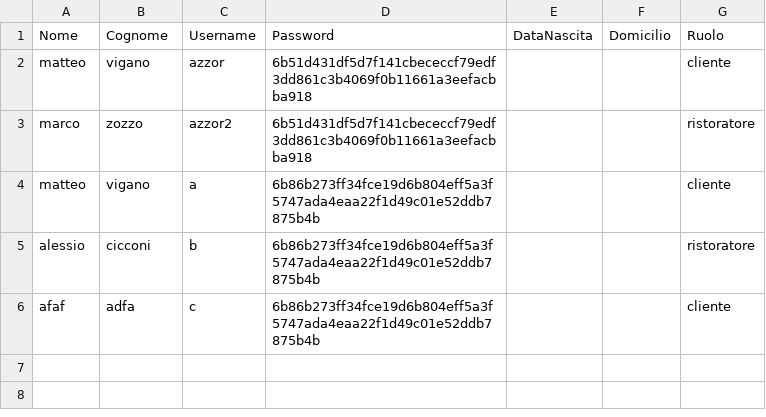
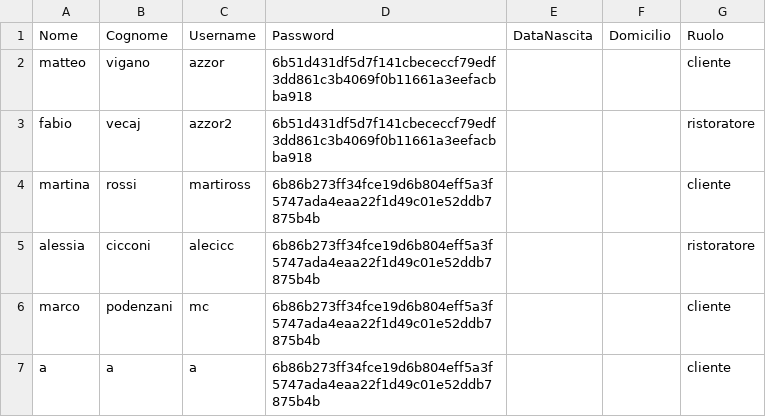
Before and after one commit to itadigitalwealth-cloud/TheKnife-Project, a CSV file: data/utenti.csv, drawn as a sheet.

```diff
--- a/data/utenti.csv
+++ b/data/utenti.csv
@@ -2,5 +2,6 @@ Nome;Cognome;Username;Password;DataNascita;Domicilio;Ruolo
 matteo;vigano;azzor;6b51d431df5d7f141cbececcf79edf3dd861c3b4069f0b11661a3eefacbba918;;;cliente
-marco;zozzo;azzor2;6b51d431df5d7f141cbececcf79edf3dd861c3b4069f0b11661a3eefacbba918;;;ristoratore
-matteo;vigano;a;6b86b273ff34fce19d6b804eff5a3f5747ada4eaa22f1d49c01e52ddb7875b4b;;;cliente
-alessio;cicconi;b;6b86b273ff34fce19d6b804eff5a3f5747ada4eaa22f1d49c01e52ddb7875b4b;;;ristoratore
-afaf;adfa;c;6b86b273ff34fce19d6b804eff5a3f5747ada4eaa22f1d49c01e52ddb7875b4b;;;cliente
+fabio;vecaj;azzor2;6b51d431df5d7f141cbececcf79edf3dd861c3b4069f0b11661a3eefacbba918;;;ristoratore
+martina;rossi;martiross;6b86b273ff34fce19d6b804eff5a3f5747ada4eaa22f1d49c01e52ddb7875b4b;;;cliente
+alessia;cicconi;alecicc;6b86b273ff34fce19d6b804eff5a3f5747ada4eaa22f1d49c01e52ddb7875b4b;;;ristoratore
+marco;podenzani;mc;6b86b273ff34fce19d6b804eff5a3f5747ada4eaa22f1d49c01e52ddb7875b4b;;;cliente
+a;a;a;6b86b273ff34fce19d6b804eff5a3f5747ada4eaa22f1d49c01e52ddb7875b4b;;;cliente
```
Also changed, not shown: data/ristoranti.csv, 11 other files.
